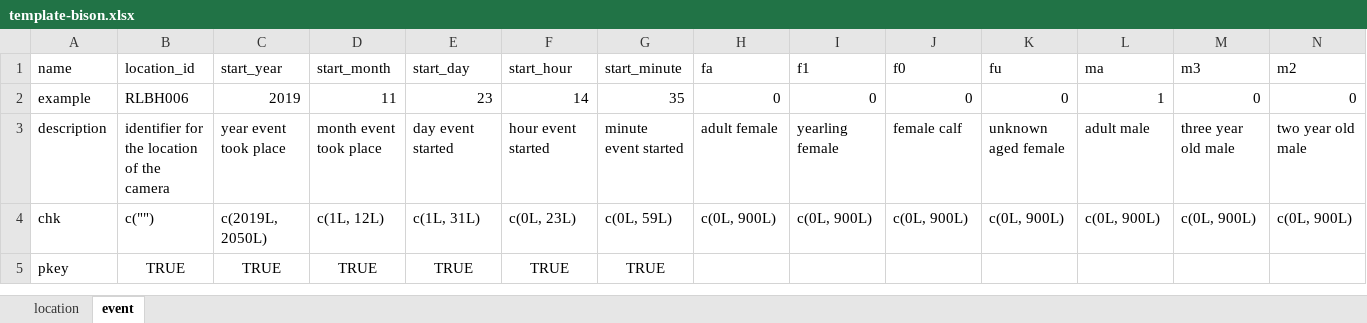
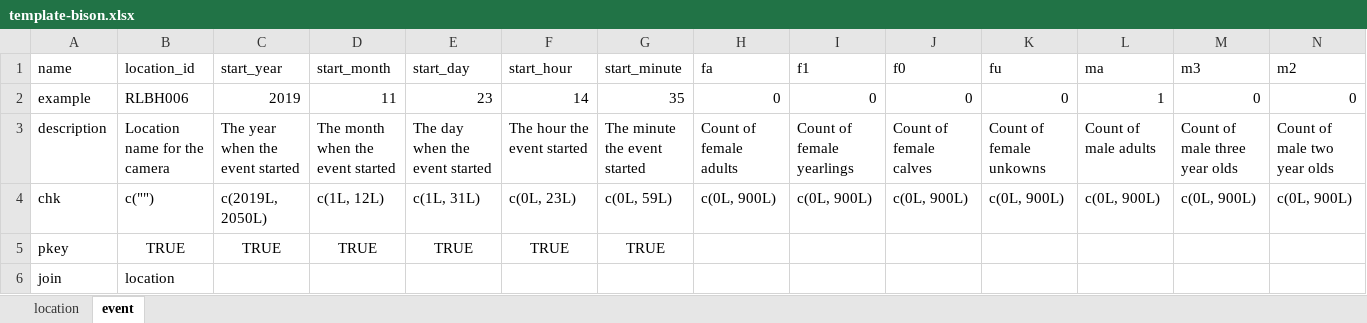
Before and after one commit to poissonconsulting/bisonpictools, an Excel workbook: inst/template/template-bison.xlsx, sheet event, drawn as a sheet; only a part is shown; values as stored, in another font and other column widths than the file's, no borders; rows hold the shown columns only; the diff covers the shown part only; the diff names each change by its address in the sheet, - before the commit and + after, or states it on an @@ line.

Commit message:
updating template

```diff
--- a/inst/template/template-bison.xlsx (sheet event)
+++ b/inst/template/template-bison.xlsx (sheet event)
-B3 (location_id): identifier for the location of the camera
+B3 (location_id): Location name for the camera
-C3 (start_year): year event took place
+C3 (start_year): The year when the event started
-D3 (start_month): month event took place
+D3 (start_month): The month when the event started
-E3 (start_day): day event started
+E3 (start_day): The day when the event started
-F3 (start_hour): hour event started
+F3 (start_hour): The hour the event started
-G3 (start_minute): minute event started
+G3 (start_minute): The minute the event started
-H3 (fa): adult female
+H3 (fa): Count of female adults
-I3 (f1): yearling female
+I3 (f1): Count of female yearlings
-J3 (f0): female calf
+J3 (f0): Count of female calves
-K3 (fu): unknown aged female
+K3 (fu): Count of female unkowns
-L3 (ma): adult male
+L3 (ma): Count of male adults
-M3 (m3): three year old male
+M3 (m3): Count of male three year olds
-N3 (m2): two year old male
+N3 (m2): Count of male two year olds
+row 6: join | location
```
Also changed, not shown: 7 edited cells elsewhere in this sheet, sheet location.
